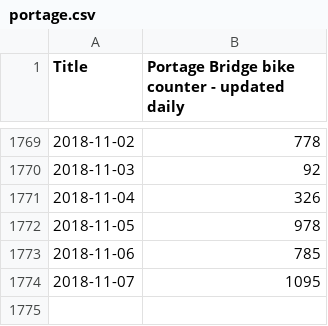
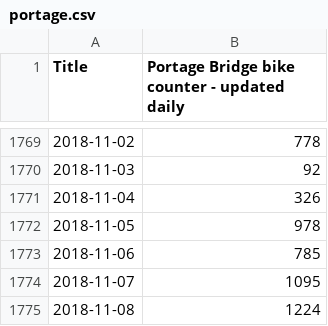
Before and after one commit to YaroShkvorets/ottbike-counters, a CSV file: portage.csv, drawn as a sheet; only a part is shown, gaps mark what is left out.

Commit message:
Updated data files

```diff
--- a/portage.csv
+++ b/portage.csv
@@ -1774 +1774,2 @@ Title,Portage Bridge bike counter - updated daily
 2018-11-07,1095
+2018-11-08,1224
```
Also changed, not shown: laurier.csv.
